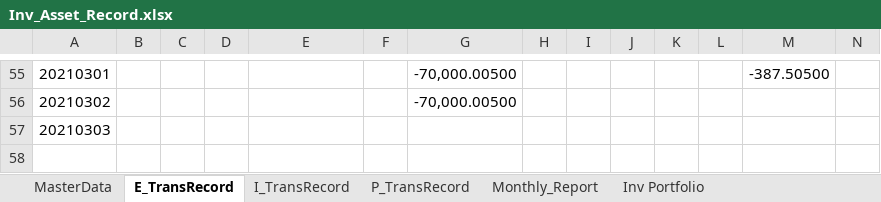
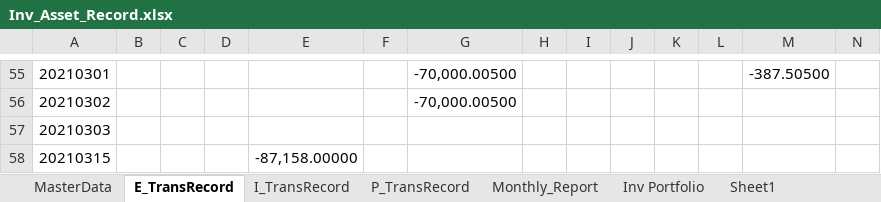
Before and after one commit to laye0619/my_inv_mgr, an Excel workbook: 01_params/Inv_Asset_Record.xlsx, sheet E_TransRecord, drawn as a sheet; only a part is shown, gaps mark what is left out; values as stored, in another font and other column widths than the file's, no borders; rows hold the shown columns only; the diff names each change by its address in the sheet, - before the commit and + after, or states it on an @@ line.

```diff
--- a/01_params/Inv_Asset_Record.xlsx (sheet E_TransRecord)
+++ b/01_params/Inv_Asset_Record.xlsx (sheet E_TransRecord)
+sheet tab: Sheet1
+row 58: 20210315 |  |  |  | -87,158.00000
```
Also changed, not shown: inv_analysis/report.xlsx, 30 other files.
